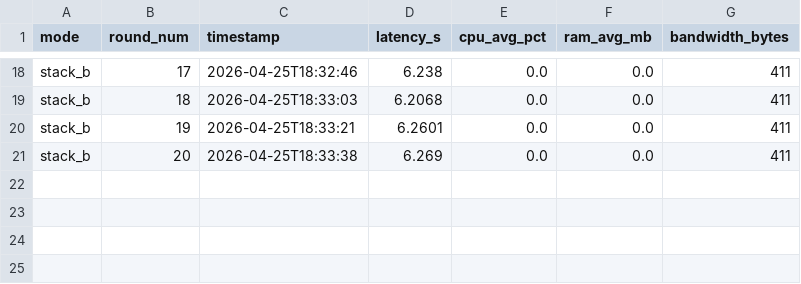
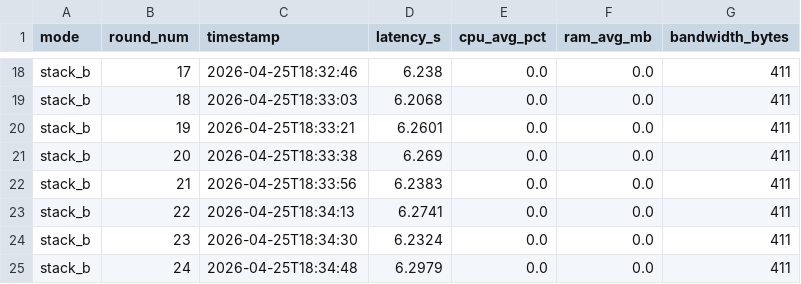
Before and after one commit to zackire/fl_sa_project, a CSV file: metrics/results/metrics_stack_b_20260425_182733.csv, drawn as a sheet; only a part is shown, gaps mark what is left out.

Commit message:
metrics file added

```diff
--- a/metrics/results/metrics_stack_b_20260425_182733.csv
+++ b/metrics/results/metrics_stack_b_20260425_182733.csv
@@ -21 +21,5 @@ stack_b,19,2026-04-25T18:33:21,6.2601,0.0,0.0,411
 stack_b,20,2026-04-25T18:33:38,6.269,0.0,0.0,411
+stack_b,21,2026-04-25T18:33:56,6.2383,0.0,0.0,411
+stack_b,22,2026-04-25T18:34:13,6.2741,0.0,0.0,411
+stack_b,23,2026-04-25T18:34:30,6.2324,0.0,0.0,411
+stack_b,24,2026-04-25T18:34:48,6.2979,0.0,0.0,411
```
Also changed, not shown: 4 other files.
